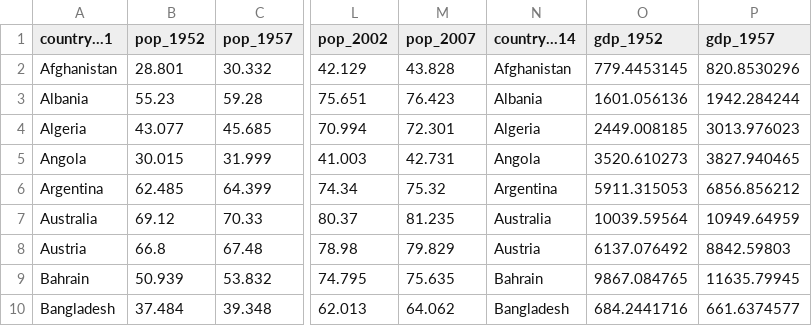
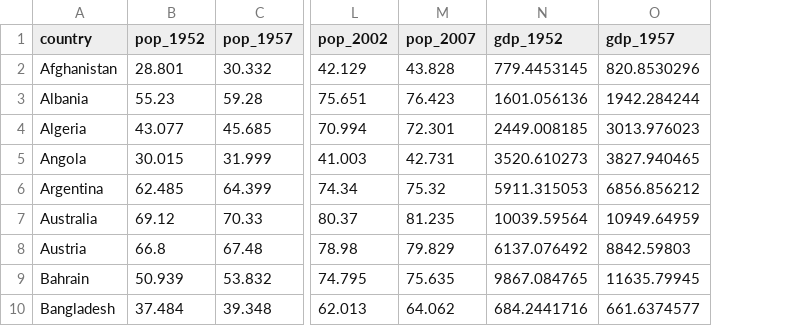
Before and after one commit to tylerreny/teaching, a CSV file: wide_gap_popgdp.csv, drawn as a sheet; only a part is shown, gaps mark what is left out; the diff names each change by its address in the sheet, - before the commit and + after, or states it on an @@ line.

Commit message:
Add files via upload

```diff
--- a/wide_gap_popgdp.csv
+++ b/wide_gap_popgdp.csv
-column N (country...14), rows 2-10: Afghanistan | Albania | Algeria | Angola | Argentina | Australia | Austria | Bahrain | Bangladesh
-A1: country...1
+A1: country
```
